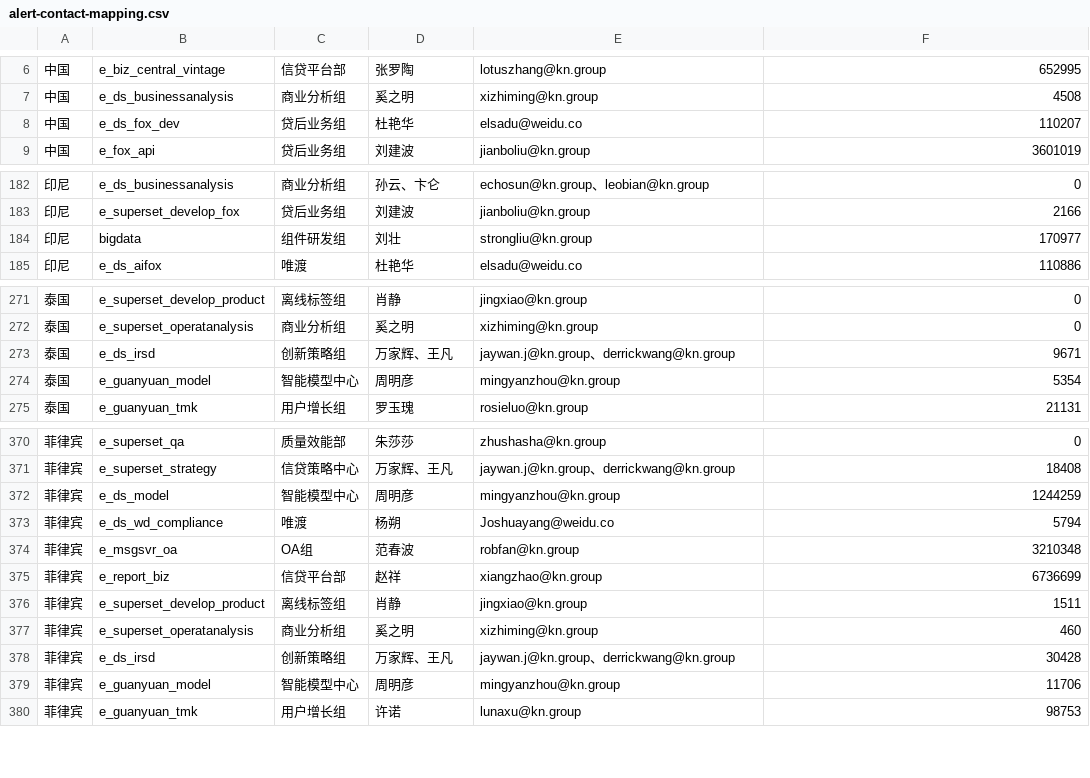
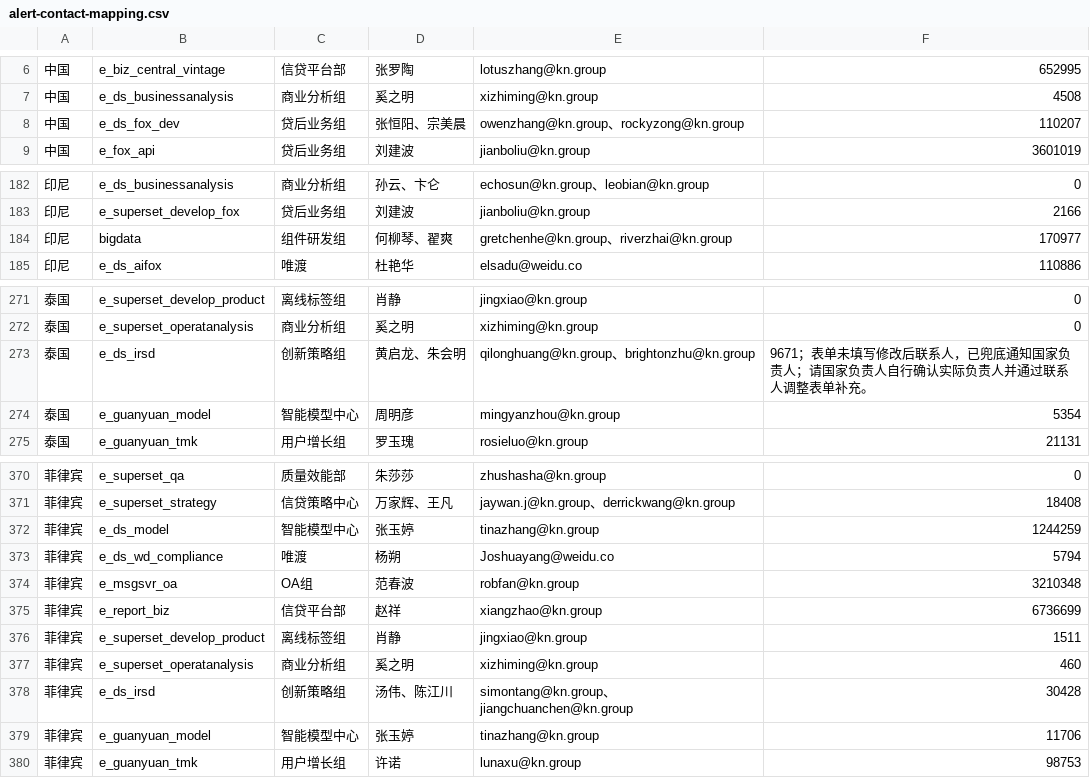
Before and after one commit to chenjiuxuan1/KN-YCGJ-TZ, a CSV file: alert-sql-notification/data/alert-contact-mapping.csv, drawn as a sheet; only a part is shown, gaps mark what is left out; the diff covers the shown part only.

Commit message:
chore: sync alert contact mapping from form

```diff
--- a/alert-sql-notification/data/alert-contact-mapping.csv
+++ b/alert-sql-notification/data/alert-contact-mapping.csv
@@ -7,3 +7,3 @@
 中国,e_ds_businessanalysis,商业分析组,奚之明,xizhiming@kn.group,4508
-中国,e_ds_fox_dev,贷后业务组,杜艳华,elsadu@weidu.co,110207
+中国,e_ds_fox_dev,贷后业务组,张恒阳、宗美晨,owenzhang@kn.group、rockyzong@kn.group,110207
 中国,e_fox_api,贷后业务组,刘建波,jianboliu@kn.group,3601019
@@ -183,3 +183,3 @@
 印尼,e_superset_develop_fox,贷后业务组,刘建波,jianboliu@kn.group,2166
-印尼,bigdata,组件研发组,刘壮,strongliu@kn.group,170977
+印尼,bigdata,组件研发组,何柳琴、翟爽,gretchenhe@kn.group、riverzhai@kn.group,170977
 印尼,e_ds_aifox,唯渡,杜艳华,elsadu@weidu.co,110886
@@ -272,3 +272,3 @@
 泰国,e_superset_operatanalysis,商业分析组,奚之明,xizhiming@kn.group,0
-泰国,e_ds_irsd,创新策略组,万家辉、王凡,jaywan.j@kn.group、derrickwang@kn.group,9671
+泰国,e_ds_irsd,创新策略组,黄启龙、朱会明,qilonghuang@kn.group、brightonzhu@kn.group,9671；表单未填写修改后联系人，已兜底通知国家负责人；请国家负责人自行确认实际负责人并通过联系人调整表单补充。
 泰国,e_guanyuan_model,智能模型中心,周明彦,mingyanzhou@kn.group,5354
@@ -371,3 +371,3 @@
 菲律宾,e_superset_strategy,信贷策略中心,万家辉、王凡,jaywan.j@kn.group、derrickwang@kn.group,18408
-菲律宾,e_ds_model,智能模型中心,周明彦,mingyanzhou@kn.group,1244259
+菲律宾,e_ds_model,智能模型中心,张玉婷,tinazhang@kn.group,1244259
 菲律宾,e_ds_wd_compliance,唯渡,杨朔,Joshuayang@weidu.co,5794
@@ -377,4 +377,4 @@
 菲律宾,e_superset_operatanalysis,商业分析组,奚之明,xizhiming@kn.group,460
-菲律宾,e_ds_irsd,创新策略组,万家辉、王凡,jaywan.j@kn.group、derrickwang@kn.group,30428
-菲律宾,e_guanyuan_model,智能模型中心,周明彦,mingyanzhou@kn.group,11706
+菲律宾,e_ds_irsd,创新策略组,汤伟、陈江川,simontang@kn.group、jiangchuanchen@kn.group,30428
+菲律宾,e_guanyuan_model,智能模型中心,张玉婷,tinazhang@kn.group,11706
 菲律宾,e_guanyuan_tmk,用户增长组,许诺,lunaxu@kn.group,98753
```
Also changed, not shown: 4 edited cells elsewhere in this file.
